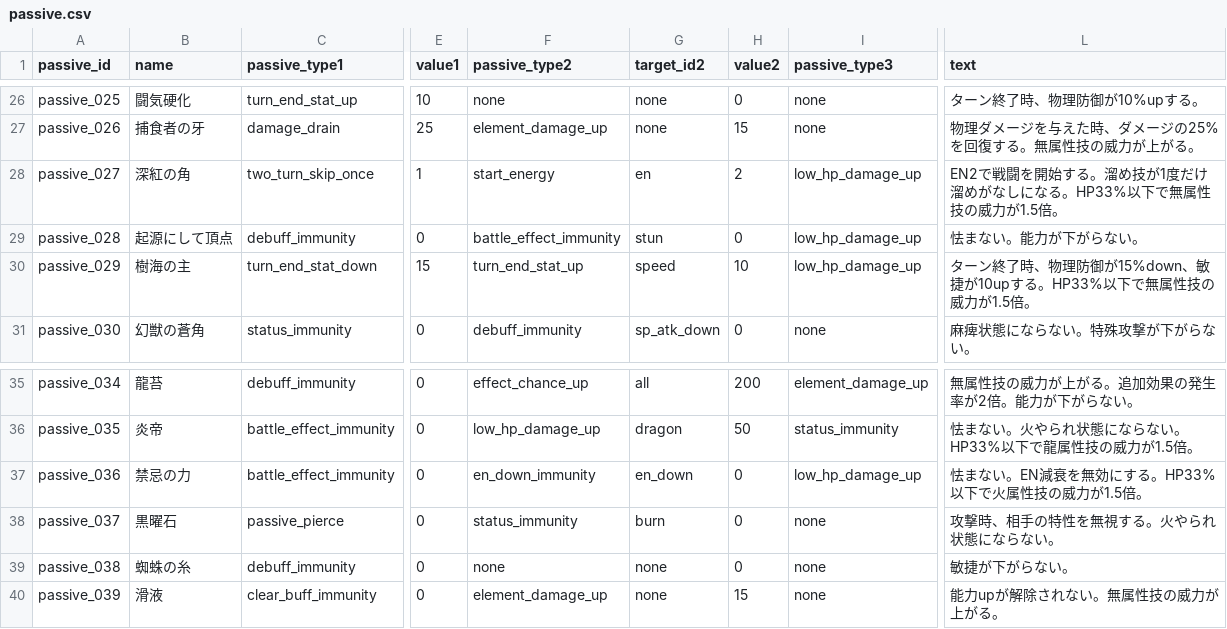
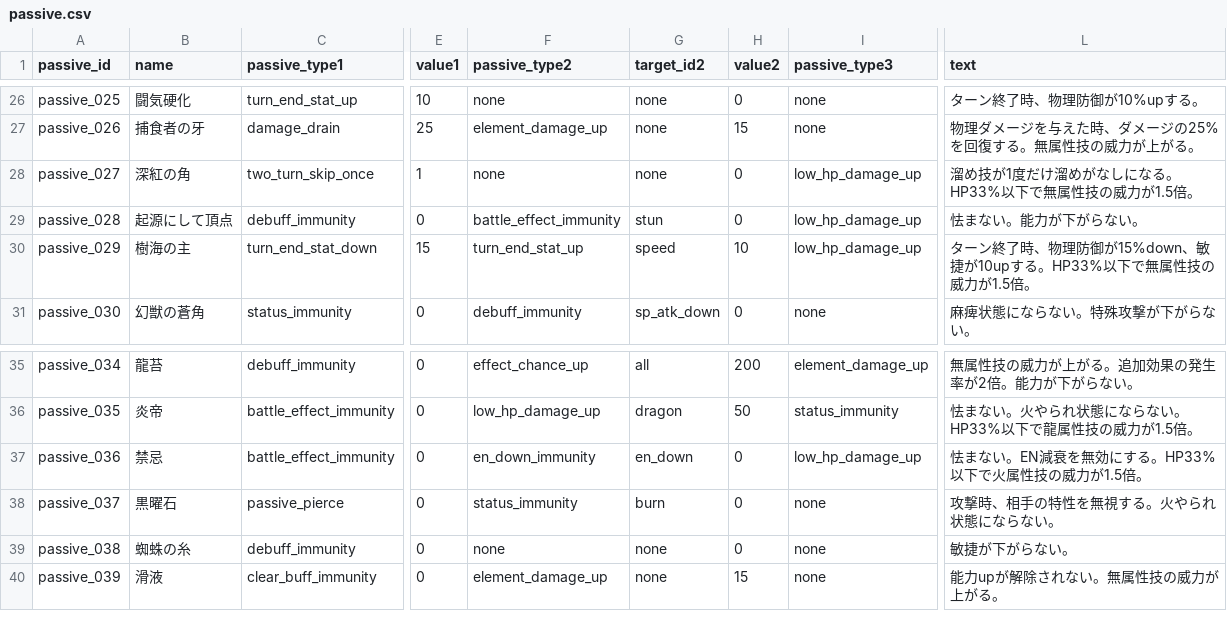
Before and after one commit to b16e17f18/MHB, a CSV file: data/passive.csv, drawn as a sheet; only a part is shown, gaps mark what is left out; the diff names each change by its address in the sheet, - before the commit and + after, or states it on an @@ line.

Commit message:
Update passive.csv

```diff
--- a/data/passive.csv
+++ b/data/passive.csv
-F28 (passive_type2): start_energy
+F28 (passive_type2): none
-G28 (target_id2): en
+G28 (target_id2): none
-H28 (value2): 2
+H28 (value2): 0
-L28 (text): EN2で戦闘を開始する。溜め技が1度だけ溜めがなしになる。HP33%以下で無属性技の威力が1.5倍。
+L28 (text): 溜め技が1度だけ溜めがなしになる。HP33%以下で無属性技の威力が1.5倍。
-B37 (name): 禁忌の力
+B37 (name): 禁忌
```
